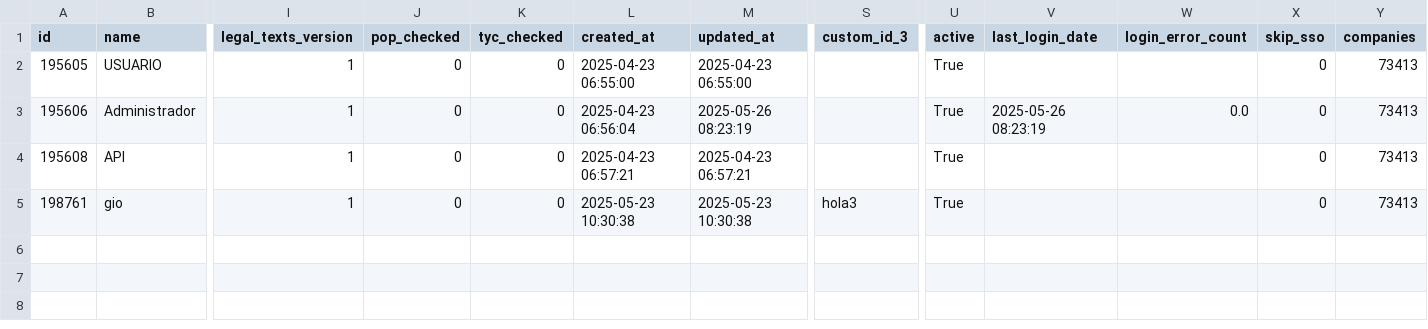
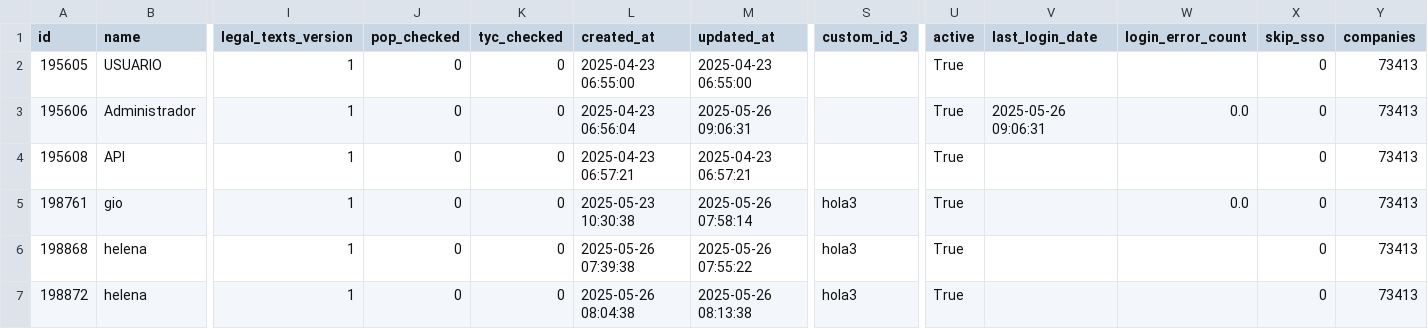
Before and after one commit to RoadToDataGCP/pruebaokticket, a CSV file: usuarios.csv, drawn as a sheet; only a part is shown, gaps mark what is left out; rows hold the shown columns only; the diff names each change by its address in the sheet, - before the commit and + after, or states it on an @@ line.

```diff
--- a/usuarios.csv
+++ b/usuarios.csv
-M3 (updated_at): 2025-05-26 08:23:19
+M3 (updated_at): 2025-05-26 09:06:31
-V3 (last_login_date): 2025-05-26 08:23:19
+V3 (last_login_date): 2025-05-26 09:06:31
-M5 (updated_at): 2025-05-23 10:30:38
+M5 (updated_at): 2025-05-26 07:58:14
-W5 (login_error_count): (empty)
+W5 (login_error_count): 0.0
+row 6: 198868 | helena | 1 | 0 | 0 | 2025-05-26 07:39:38 | 2025-05-26 07:55:22 | hola3 | True |  |  | 0 | 73413
+row 7: 198872 | helena | 1 | 0 | 0 | 2025-05-26 08:04:38 | 2025-05-26 08:13:38 | hola3 | True |  |  | 0 | 73413
```
Also changed, not shown: 2 other files.
